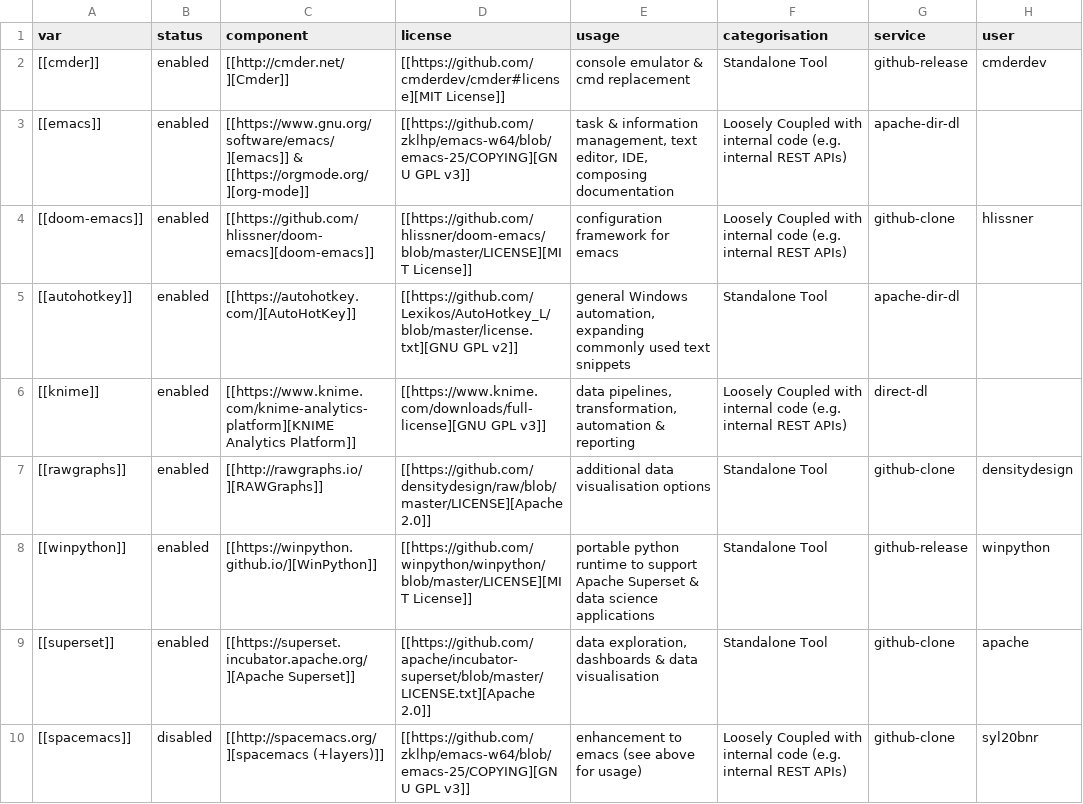
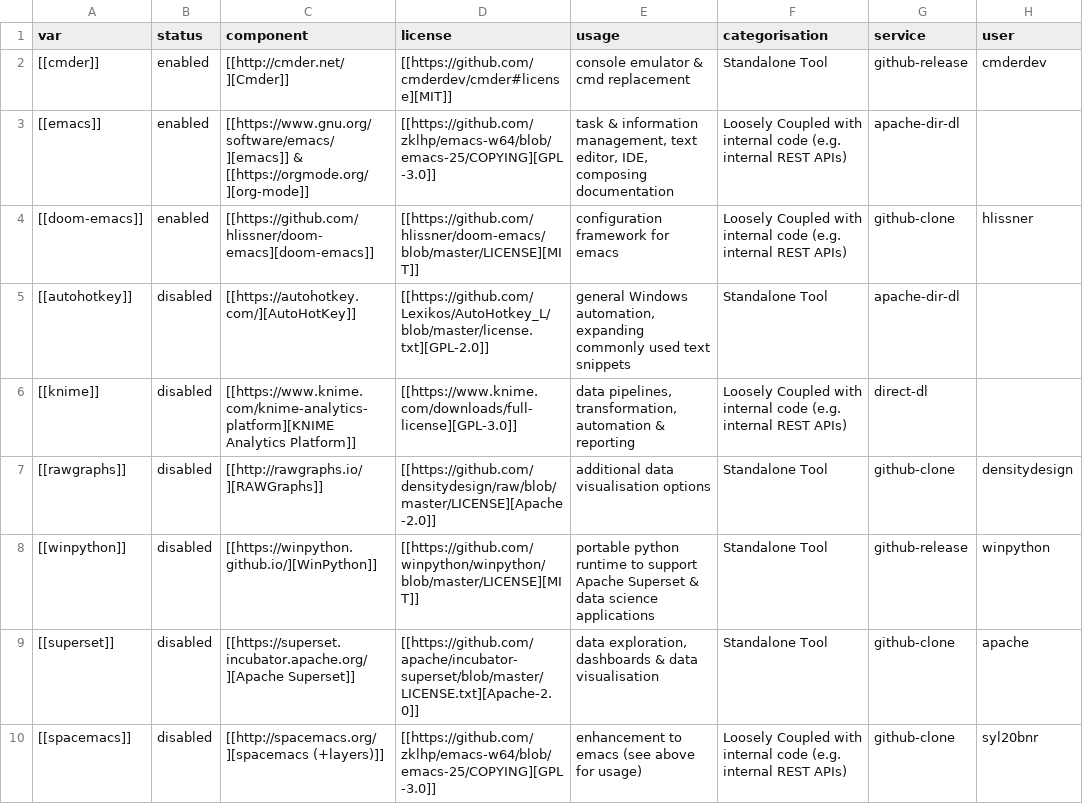
Before and after one commit to jenny-xie/opensource, a CSV file: script/components.csv, drawn as a sheet; only a part is shown; the diff names each change by its address in the sheet, - before the commit and + after, or states it on an @@ line.

Commit message:
Structural updates to build script

```diff
--- a/script/components.csv
+++ b/script/components.csv
-D2 (license): [[https://github.com/cmderdev/cmder#license][MIT License]]
+D2 (license): [[https://github.com/cmderdev/cmder#license][MIT]]
-D3 (license): [[https://github.com/zklhp/emacs-w64/blob/emacs-25/COPYING][GNU GPL v3]]
+D3 (license): [[https://github.com/zklhp/emacs-w64/blob/emacs-25/COPYING][GPL-3.0]]
-D4 (license): [[https://github.com/hlissner/doom-emacs/blob/master/LICENSE][MIT License]]
+D4 (license): [[https://github.com/hlissner/doom-emacs/blob/master/LICENSE][MIT]]
-B5:B9 (status): enabled
+B5:B9 (status): disabled
-D5 (license): [[https://github.com/Lexikos/AutoHotkey_L/blob/master/license.txt][GNU GPL v2]]
+D5 (license): [[https://github.com/Lexikos/AutoHotkey_L/blob/master/license.txt][GPL-2.0]]
-D6 (license): [[https://www.knime.com/downloads/full-license][GNU GPL v3]]
+D6 (license): [[https://www.knime.com/downloads/full-license][GPL-3.0]]
-D7 (license): [[https://github.com/densitydesign/raw/blob/master/LICENSE][Apache 2.0]]
+D7 (license): [[https://github.com/densitydesign/raw/blob/master/LICENSE][Apache-2.0]]
-D8 (license): [[https://github.com/winpython/winpython/blob/master/LICENSE][MIT License]]
+D8 (license): [[https://github.com/winpython/winpython/blob/master/LICENSE][MIT]]
-D9 (license): [[https://github.com/apache/incubator-superset/blob/master/LICENSE.txt][Apache 2.0]]
+D9 (license): [[https://github.com/apache/incubator-superset/blob/master/LICENSE.txt][Apache-2.0]]
-D10 (license): [[https://github.com/zklhp/emacs-w64/blob/emacs-25/COPYING][GNU GPL v3]]
+D10 (license): [[https://github.com/zklhp/emacs-w64/blob/emacs-25/COPYING][GPL-3.0]]
```
Also changed, not shown: script/vars-other.csv, 12 other files.
